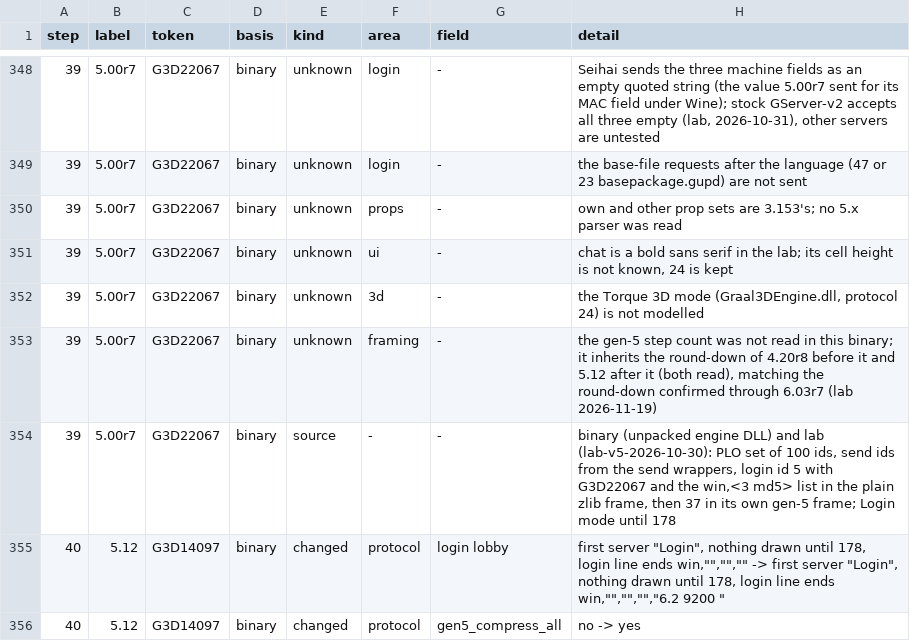
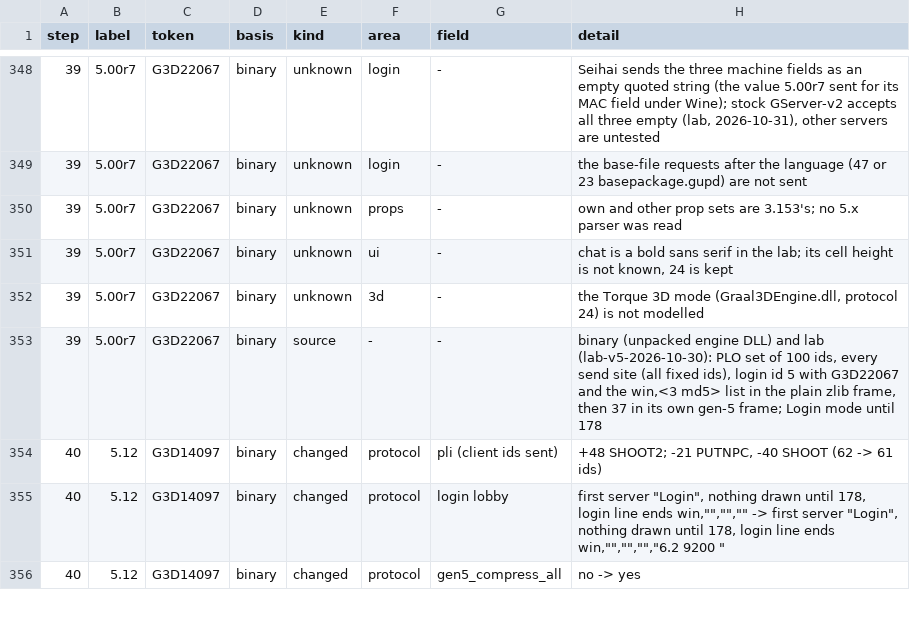
Before and after one commit to squirelworks/seihai-core, a TSV file: documentation/version-chain.tsv, drawn as a sheet; only a part is shown, gaps mark what is left out; the diff covers the shown part only.

```diff
--- a/documentation/version-chain.tsv
+++ b/documentation/version-chain.tsv
@@ -352,4 +352,4 @@ step	label	token	basis	kind	area	field	detail
 39	5.00r7	G3D22067	binary	unknown	3d	-	the Torque 3D mode (Graal3DEngine.dll, protocol 24) is not modelled
-39	5.00r7	G3D22067	binary	unknown	framing	-	the gen-5 step count was not read in this binary; it inherits the round-down of 4.20r8 before it and 5.12 after it (both read), matching the round-down confirmed through 6.03r7 (lab 2026-11-19)
-39	5.00r7	G3D22067	binary	source	-	-	binary (unpacked engine DLL) and lab (lab-v5-2026-10-30): PLO set of 100 ids, send ids from the send wrappers, login id 5 with G3D22067 and the win,<3 md5> list in the plain zlib frame, then 37 in its own gen-5 frame; Login mode until 178
+39	5.00r7	G3D22067	binary	source	-	-	binary (unpacked engine DLL) and lab (lab-v5-2026-10-30): PLO set of 100 ids, every send site (all fixed ids), login id 5 with G3D22067 and the win,<3 md5> list in the plain zlib frame, then 37 in its own gen-5 frame; Login mode until 178
+40	5.12	G3D14097	binary	changed	protocol	pli (client ids sent)	+48 SHOOT2; -21 PUTNPC, -40 SHOOT (62 -> 61 ids)
 40	5.12	G3D14097	binary	changed	protocol	login lobby	first server "Login", nothing drawn until 178, login line ends win,"","","" -> first server "Login", nothing drawn until 178, login line ends win,"","","","6.2 9200 "
```
Also changed, not shown: 3 removed rows and 3 edited cells elsewhere in this file, crates/seihai-core/src/protocol/profile_toml.tsv, documentation/profile-audit.tsv, 5 other files.
